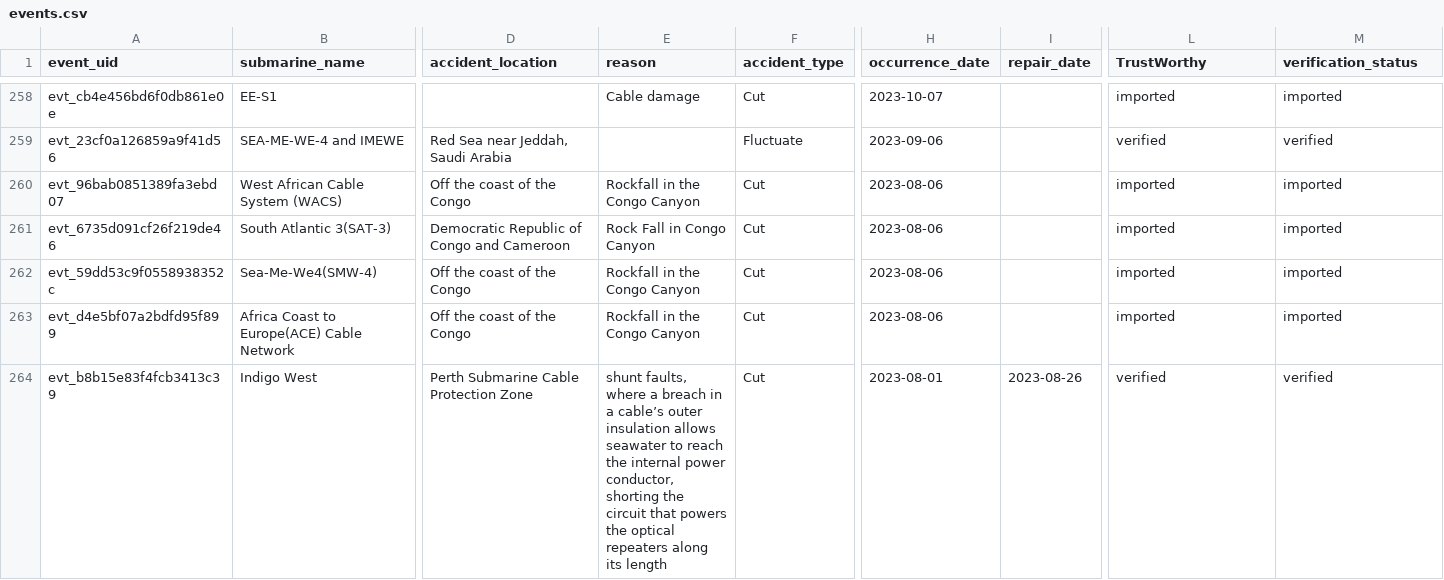
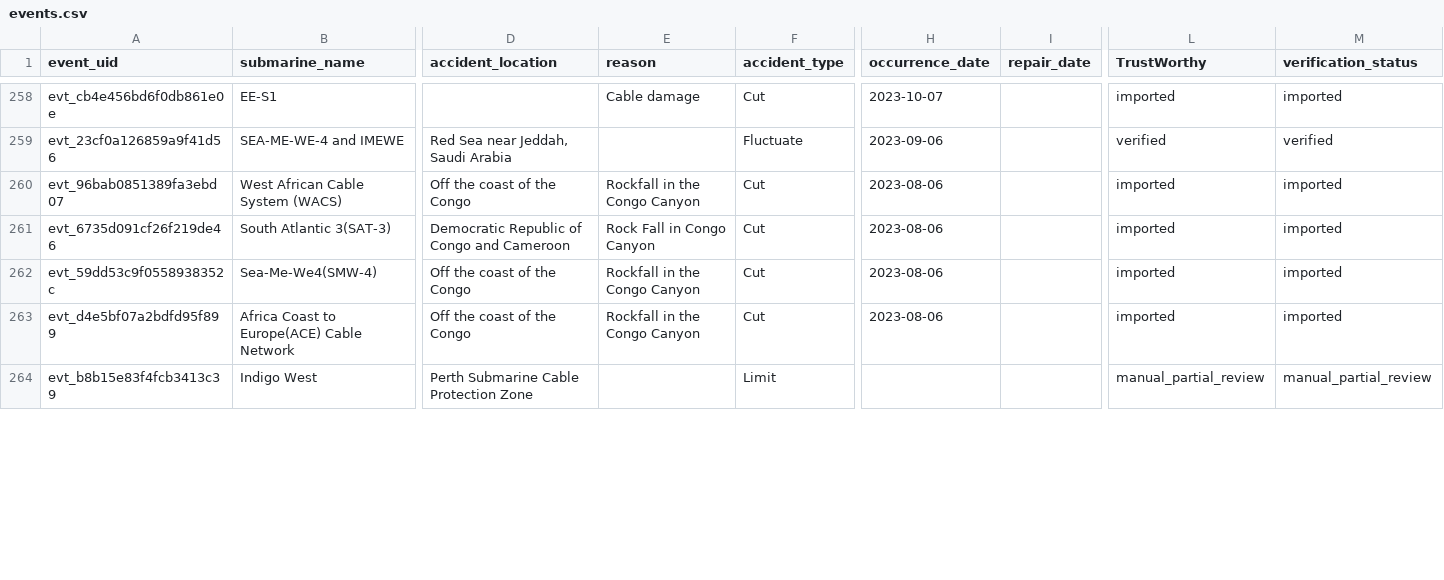
Before and after one commit to li-yang23/submarine-cable-monitor, a CSV file: docs/data/events.csv, drawn as a sheet; only a part is shown, gaps mark what is left out; the diff covers the shown part only; the diff names each change by its address in the sheet, - before the commit and + after, or states it on an @@ line.

Commit message:
fix: preserve rejected candidate evidence and corroborate three reviews

```diff
--- a/docs/data/events.csv
+++ b/docs/data/events.csv
-E264 (reason): shunt faults, where a breach in a cable’s outer insulation allows seawater to reach the internal power conductor, shorting the circuit that powers the optical repeaters along its length
+E264 (reason): (empty)
-F264 (accident_type): Cut
+F264 (accident_type): Limit
-H264 (occurrence_date): 2023-08-01
+H264 (occurrence_date): (empty)
-I264 (repair_date): 2023-08-26
+I264 (repair_date): (empty)
-L264 (TrustWorthy): verified
+L264 (TrustWorthy): manual_partial_review
-M264 (verification_status): verified
+M264 (verification_status): manual_partial_review
```
Also changed, not shown: 4 added rows and 61 edited cells elsewhere in this file, 10 other files.
